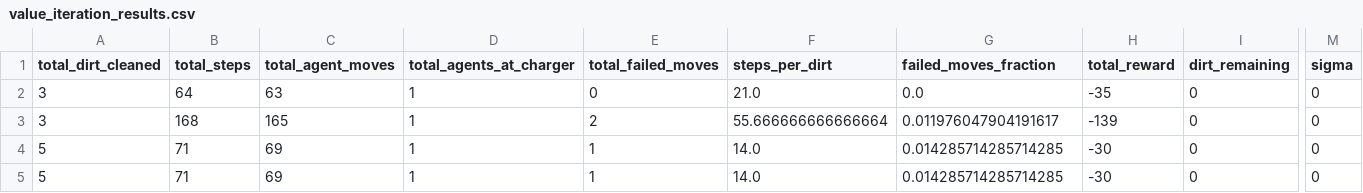
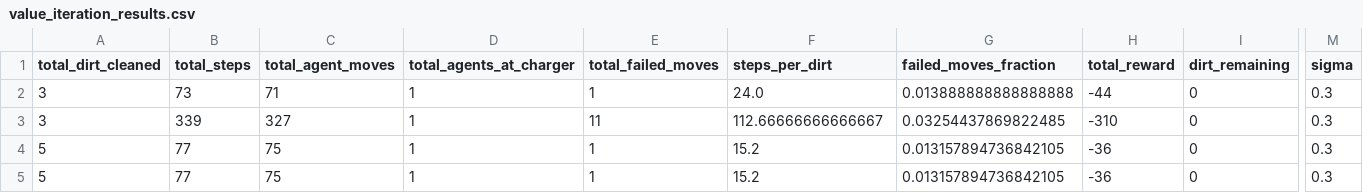
Before and after one commit to plofknaapje/2AMC15-2023-DIC, a CSV file: experiments/value_iteration_results.csv, drawn as a sheet; only a part is shown, gaps mark what is left out; the diff names each change by its address in the sheet, - before the commit and + after, or states it on an @@ line.

```diff
--- a/experiments/value_iteration_results.csv
+++ b/experiments/value_iteration_results.csv
-B2 (total_steps): 64
+B2 (total_steps): 73
-C2 (total_agent_moves): 63
+C2 (total_agent_moves): 71
-E2 (total_failed_moves): 0
+E2 (total_failed_moves): 1
-F2 (steps_per_dirt): 21.0
+F2 (steps_per_dirt): 24.0
-G2 (failed_moves_fraction): 0.0
+G2 (failed_moves_fraction): 0.013888888888888888
-H2 (total_reward): -35
+H2 (total_reward): -44
-M2:M5 (sigma): 0
+M2:M5 (sigma): 0.3
-B3 (total_steps): 168
+B3 (total_steps): 339
-C3 (total_agent_moves): 165
+C3 (total_agent_moves): 327
-E3 (total_failed_moves): 2
+E3 (total_failed_moves): 11
-F3 (steps_per_dirt): 55.666666666666664
+F3 (steps_per_dirt): 112.66666666666667
-G3 (failed_moves_fraction): 0.011976047904191617
+G3 (failed_moves_fraction): 0.03254437869822485
-H3 (total_reward): -139
+H3 (total_reward): -310
-B4:B5 (total_steps): 71
+B4:B5 (total_steps): 77
-C4:C5 (total_agent_moves): 69
+C4:C5 (total_agent_moves): 75
-F4:F5 (steps_per_dirt): 14.0
+F4:F5 (steps_per_dirt): 15.2
-G4:G5 (failed_moves_fraction): 0.014285714285714285
+G4:G5 (failed_moves_fraction): 0.013157894736842105
-H4:H5 (total_reward): -30
+H4:H5 (total_reward): -36
```
Also changed, not shown: 7 other files.
